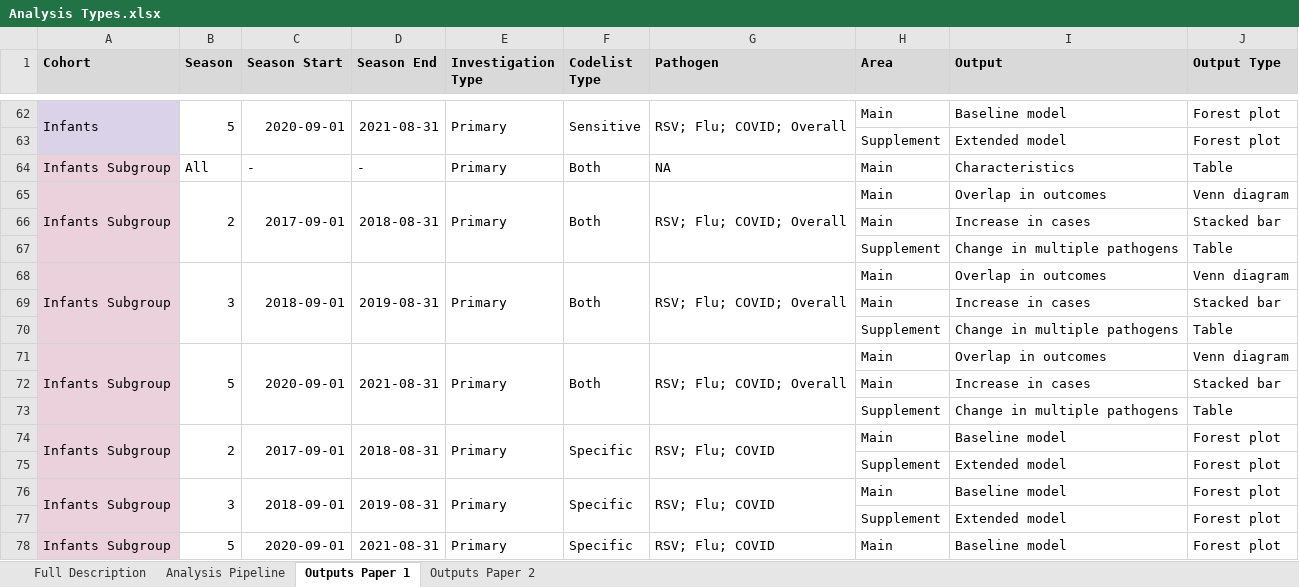
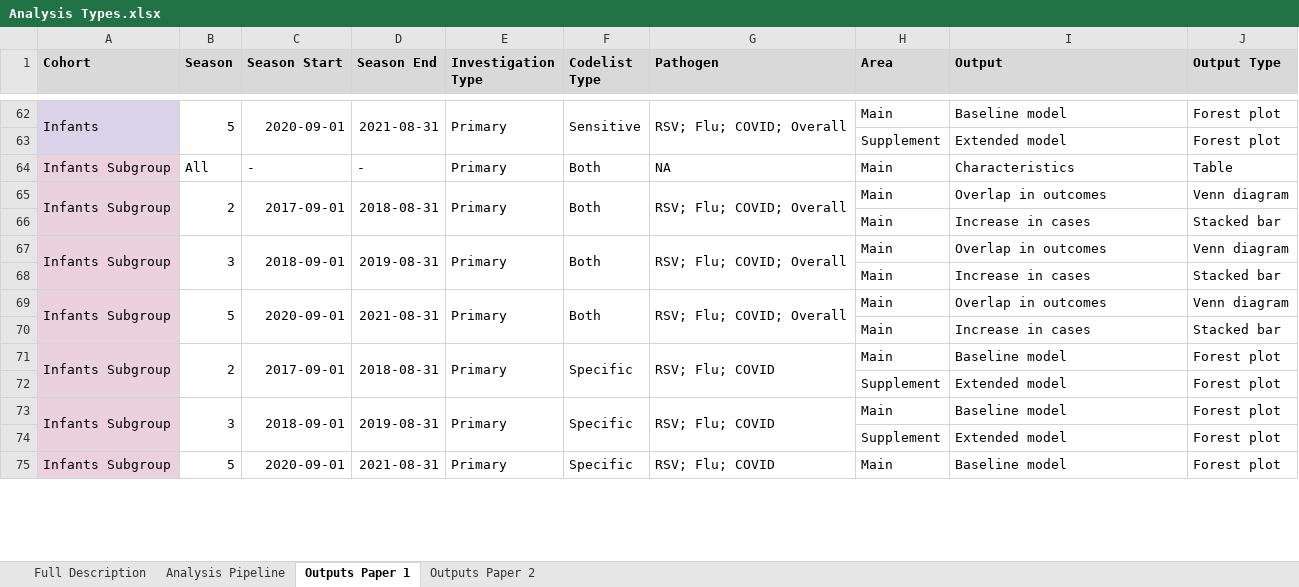
Before and after one commit to opensafely/disparities-comparison, an Excel workbook: docs/Analysis Types.xlsx, sheet Outputs Paper 1, drawn as a sheet; only a part is shown, gaps mark what is left out; values as stored, in another font and other column widths than the file's, no borders; charts and pictures not drawn; the diff names each change by its address in the sheet, - before the commit and + after, or states it on an @@ line.

```diff
--- a/docs/Analysis Types.xlsx (sheet Outputs Paper 1)
+++ b/docs/Analysis Types.xlsx (sheet Outputs Paper 1)
-row 67:  |  |  |  |  |  |  | Supplement | Change in multiple pathogens | Table
-row 70:  |  |  |  |  |  |  | Supplement | Change in multiple pathogens | Table
-row 73:  |  |  |  |  |  |  | Supplement | Change in multiple pathogens | Table
```
Also changed, not shown: sheet Outputs Paper 2.
